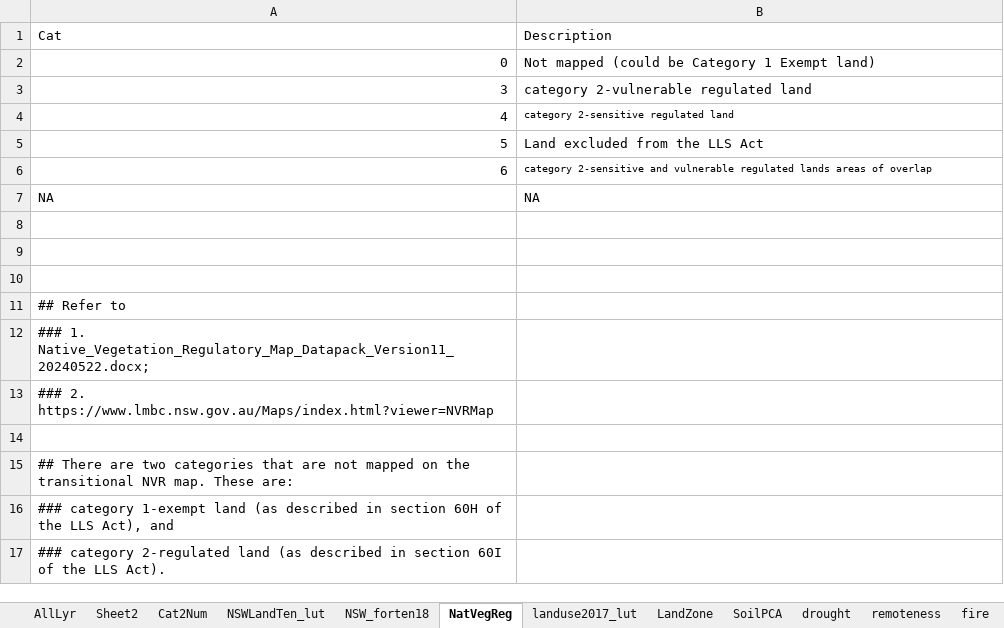
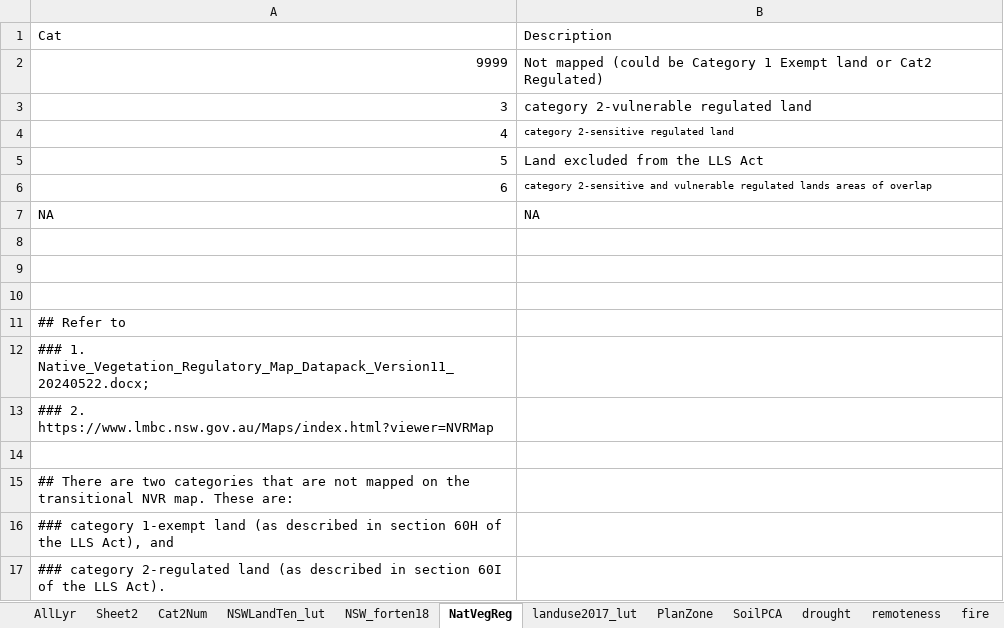
Before and after one commit to nsw-koala-habitat-loss/risk-model-covariates, an Excel workbook: covariate_description.xlsx, sheet NatVegReg, drawn as a sheet; values as stored, in another font and other column widths than the file's, no borders; removed rows and columns are numbered as before the commit, all else as after; the diff names each change by its address in the sheet, - before the commit and + after, or states it on an @@ line.

```diff
--- a/covariate_description.xlsx (sheet NatVegReg)
+++ b/covariate_description.xlsx (sheet NatVegReg)
-sheet tab: LandZone
+sheet tab: PlanZone
-row 2: 0 | Not mapped (could be Category 1 Exempt land)
+row 2: 9999 | Not mapped (could be Category 1 Exempt land or Cat2 Regulated)
```
Also changed, not shown: sheet AllLyr, sheet Cat2Num, sheet PlanZone.
